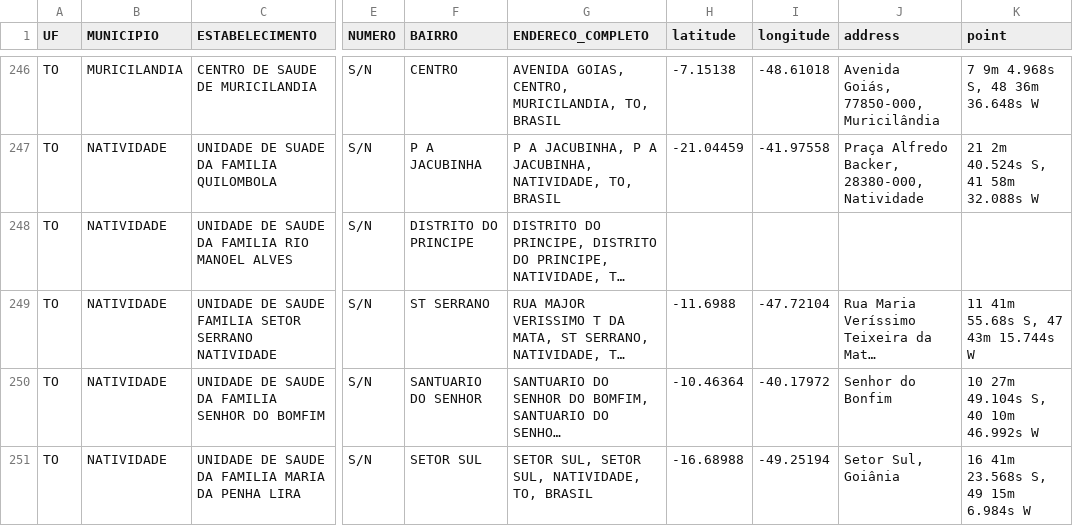
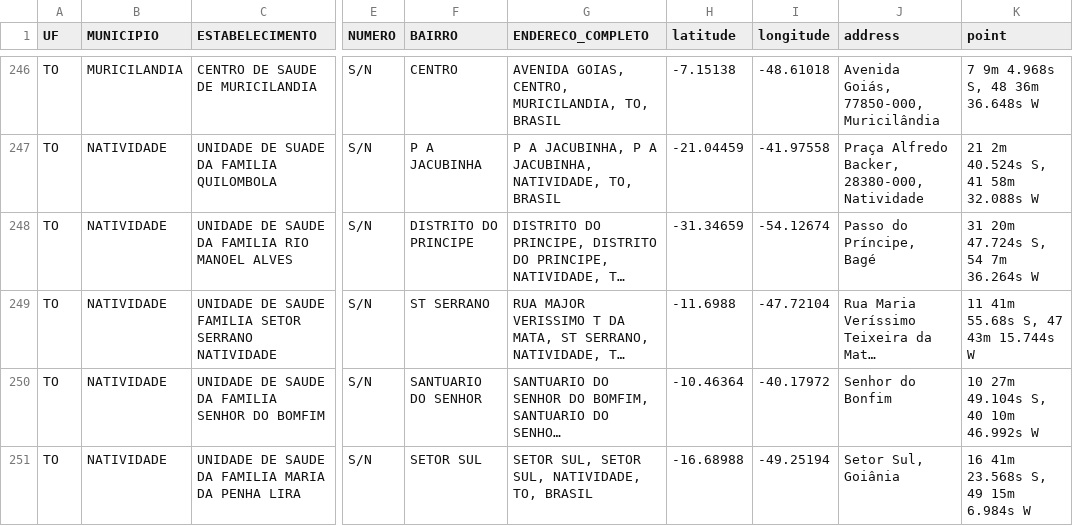
Before and after one commit to univesp-projeto-integrador-3/info_vacinas, a CSV file: notebooks/postos_por_uf/postos_saude_brasil_TO.csv, drawn as a sheet; only a part is shown, gaps mark what is left out; long unchanged cells end in …; the diff names each change by its address in the sheet, - before the commit and + after, or states it on an @@ line.

```diff
--- a/notebooks/postos_por_uf/postos_saude_brasil_TO.csv
+++ b/notebooks/postos_por_uf/postos_saude_brasil_TO.csv
-H248 (latitude): (empty)
+H248 (latitude): -31.34659
-I248 (longitude): (empty)
+I248 (longitude): -54.12674
-J248 (address): (empty)
+J248 (address): Passo do Príncipe, Bagé
-K248 (point): (empty)
+K248 (point): 31 20m 47.724s S, 54 7m 36.264s W
```
Also changed, not shown: notebooks/postos_por_uf/postos_saude_brasil_ES.csv, 3 other files.
